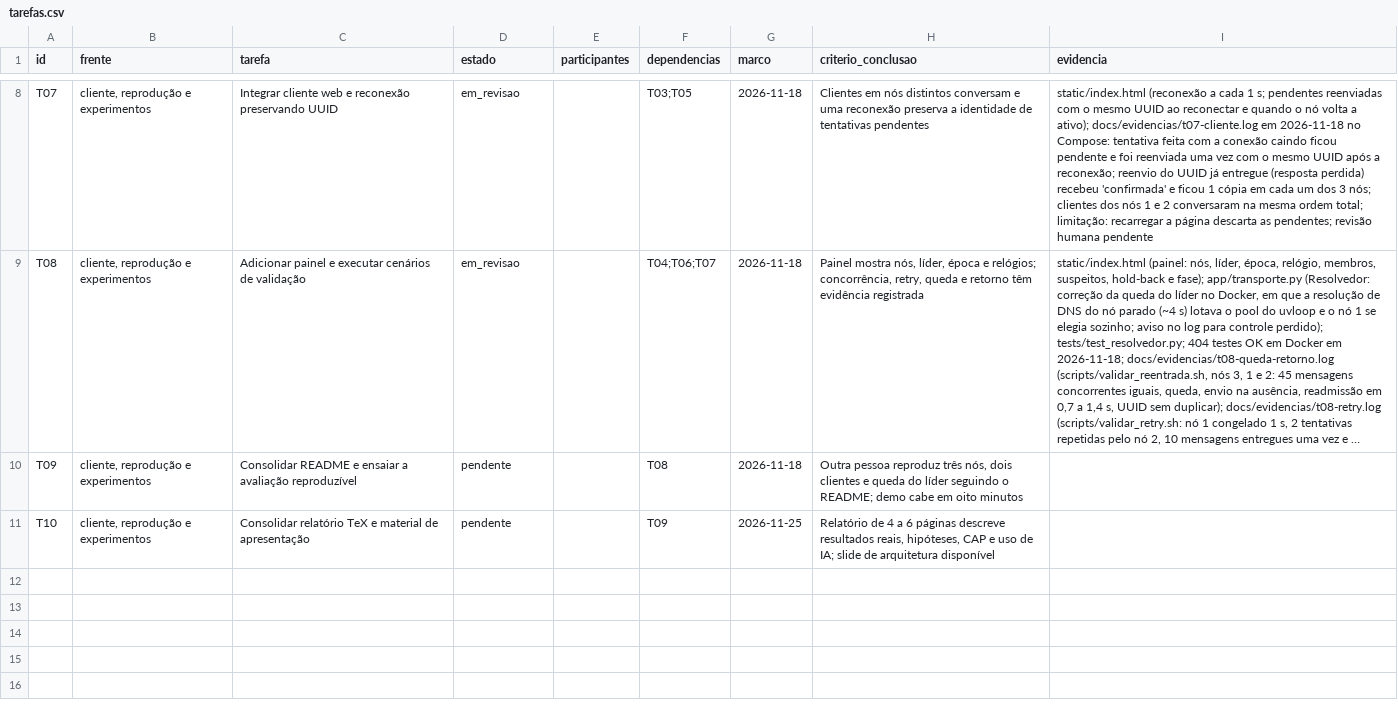
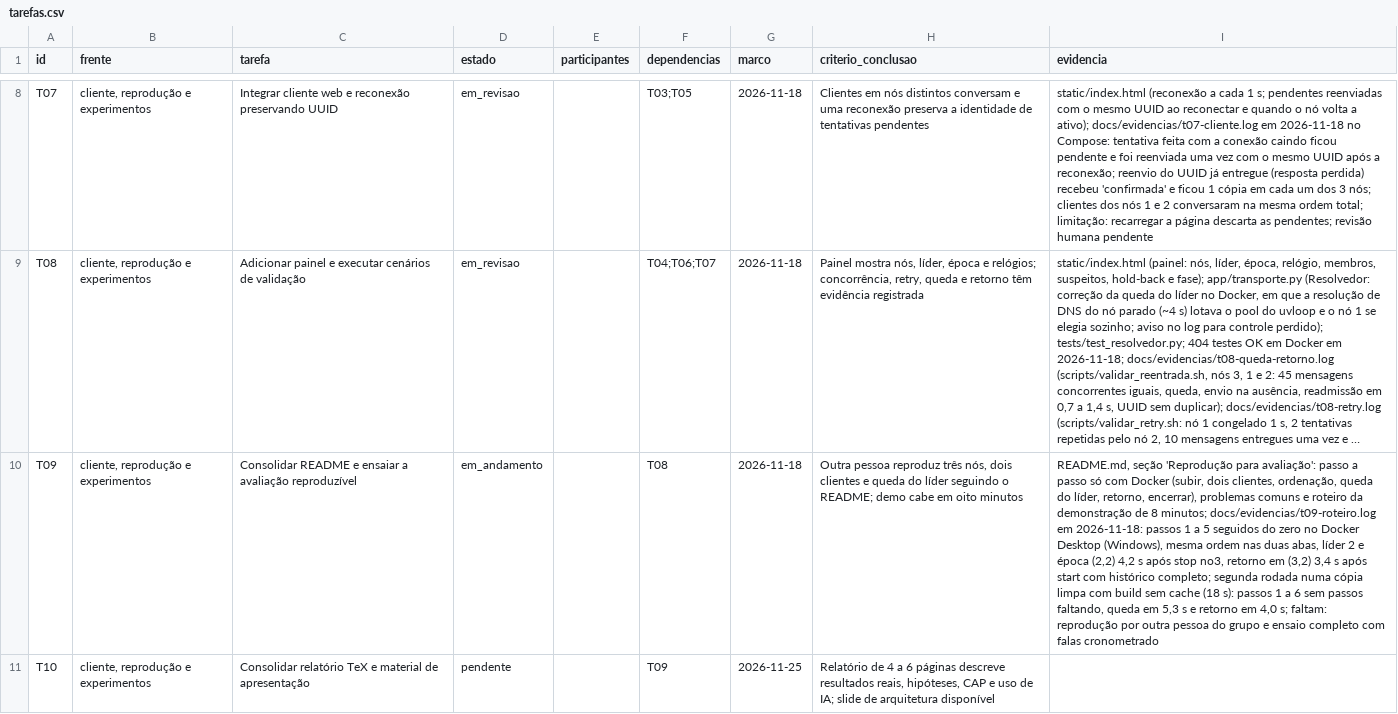
Before and after one commit to Levi-21545/SistemasDistribuidos-ChatAoVivo, a CSV file: tarefas.csv, drawn as a sheet; only a part is shown, gaps mark what is left out; long unchanged cells end in …; the diff names each change by its address in the sheet, - before the commit and + after, or states it on an @@ line.

Commit message:
docs: consolida o README para a avaliação e registra o roteiro da T09
A seção "Reprodução para avaliação" passa a ter o passo a passo só com
Docker (subir, dois clientes, ordenação, queda do líder, retorno e
encerrar), problemas comuns e o roteiro da demonstração de 8 minutos.
O roteiro foi seguido do zero duas vezes, a segunda numa cópia limpa com
build sem cache; T09 fica em andamento até outra pessoa reproduzir e o
grupo ensaiar.

```diff
--- a/tarefas.csv
+++ b/tarefas.csv
-D10 (estado): pendente
+D10 (estado): em_andamento
-I10 (evidencia): (empty)
+I10 (evidencia): README.md, seção 'Reprodução para avaliação': passo a passo só com Docker (subir, dois clientes, ordenação, queda do líder, retorno, encerrar), problemas comuns e roteiro da demonstração de 8 minutos; docs/evidencias/t09-roteiro.log em 2026-11-18: passos 1 a 5 seguidos do zero no Docker Desktop (Windows), mesma ordem nas duas abas, líder 2 e época (2,2) 4,2 s após stop no3, retorno em (3,2) 3,4 s após start com histórico completo; segunda rodada numa cópia limpa com build sem cache (18 s): passos 1 a 6 sem passos faltando, queda em 5,3 s e retorno em 4,0 s; faltam: reprodução por outra pessoa do grupo e ensaio completo com falas cronometrado
```
Also changed, not shown: 2 other files.
